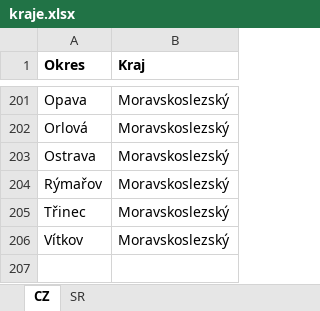
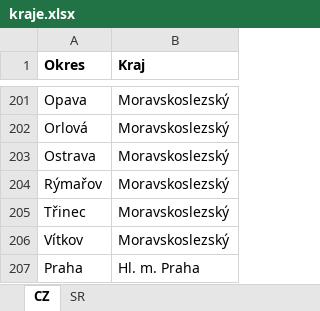
Before and after one commit to evelyn9191/region_founder, an Excel workbook: kraje.xlsx, sheet CZ, drawn as a sheet; only a part is shown, gaps mark what is left out; values as stored, in another font and other column widths than the file's, no borders; the diff names each change by its address in the sheet, - before the commit and + after, or states it on an @@ line.

```diff
--- a/kraje.xlsx (sheet CZ)
+++ b/kraje.xlsx (sheet CZ)
+row 207: Praha | Hl. m. Praha
```
Also changed, not shown: 1 other file.
